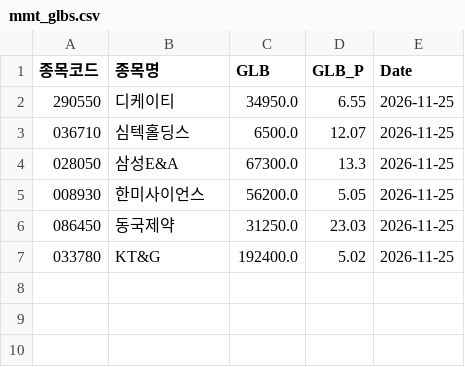
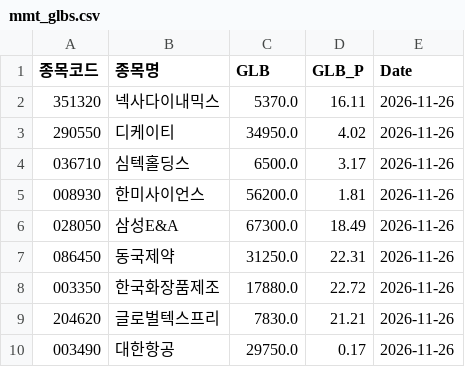
Before and after one commit to hermian/theme_stock, a CSV file: hosung/mmt_glbs.csv, drawn as a sheet.

Commit message:
Add file via script

```diff
--- a/hosung/mmt_glbs.csv
+++ b/hosung/mmt_glbs.csv
@@ -1,7 +1,10 @@
 종목코드,종목명,GLB,GLB_P,Date
-290550,디케이티,34950.0,6.55,2026-11-25
-036710,심텍홀딩스,6500.0,12.07,2026-11-25
-028050,삼성E&A,67300.0,13.3,2026-11-25
-008930,한미사이언스,56200.0,5.05,2026-11-25
-086450,동국제약,31250.0,23.03,2026-11-25
-033780,KT&G,192400.0,5.02,2026-11-25
+351320,넥사다이내믹스,5370.0,16.11,2026-11-26
+290550,디케이티,34950.0,4.02,2026-11-26
+036710,심텍홀딩스,6500.0,3.17,2026-11-26
+008930,한미사이언스,56200.0,1.81,2026-11-26
+028050,삼성E&A,67300.0,18.49,2026-11-26
+086450,동국제약,31250.0,22.31,2026-11-26
+003350,한국화장품제조,17880.0,22.72,2026-11-26
+204620,글로벌텍스프리,7830.0,21.21,2026-11-26
+003490,대한항공,29750.0,0.17,2026-11-26
```
